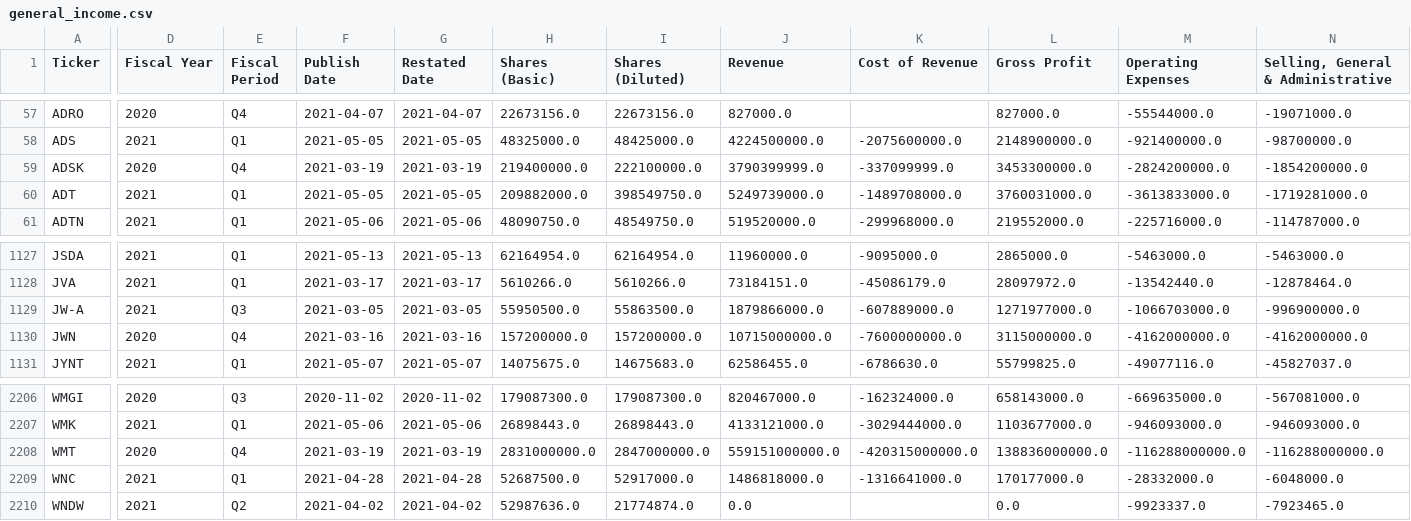
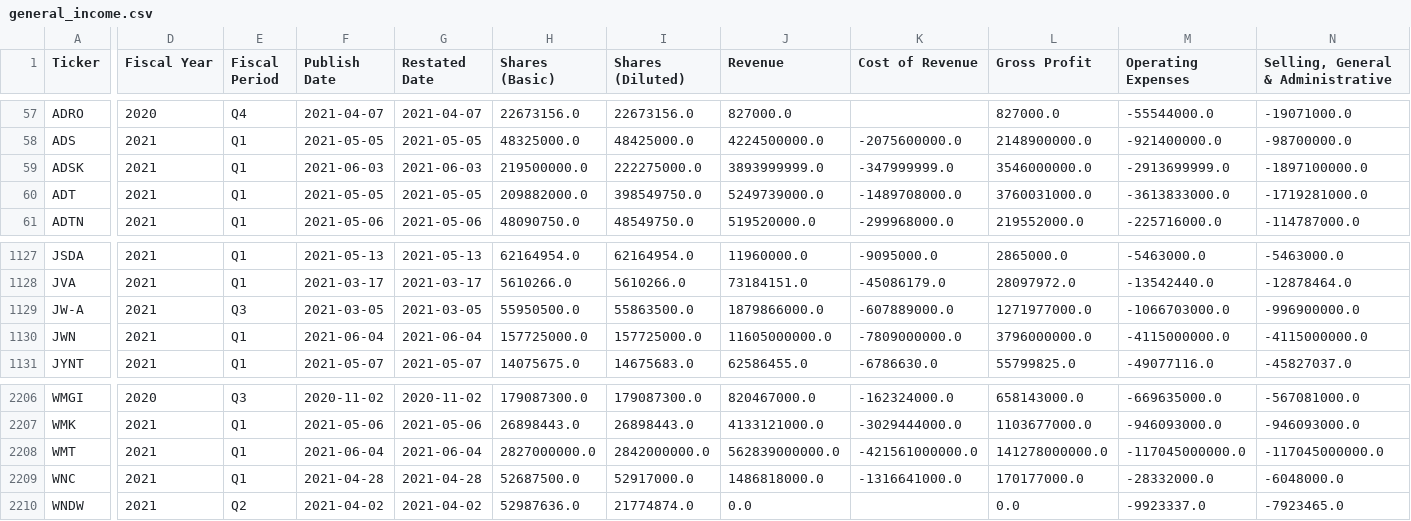
Before and after one commit to gardnmi/fundamental-stock-prediction, a CSV file: data/general_income.csv, drawn as a sheet; only a part is shown, gaps mark what is left out; the diff covers the shown part only; the diff names each change by its address in the sheet, - before the commit and + after, or states it on an @@ line.

```diff
--- a/data/general_income.csv
+++ b/data/general_income.csv
-D59 (Fiscal Year): 2020
+D59 (Fiscal Year): 2021
-E59 (Fiscal Period): Q4
+E59 (Fiscal Period): Q1
-F59 (Publish Date): 2021-03-19
+F59 (Publish Date): 2021-06-03
-G59 (Restated Date): 2021-03-19
+G59 (Restated Date): 2021-06-03
-H59 (Shares (Basic)): 219400000.0
+H59 (Shares (Basic)): 219500000.0
-I59 (Shares (Diluted)): 222100000.0
+I59 (Shares (Diluted)): 222275000.0
-J59 (Revenue): 3790399999.0
+J59 (Revenue): 3893999999.0
-K59 (Cost of Revenue): -337099999.0
+K59 (Cost of Revenue): -347999999.0
-L59 (Gross Profit): 3453300000.0
+L59 (Gross Profit): 3546000000.0
-M59 (Operating Expenses): -2824200000.0
+M59 (Operating Expenses): -2913699999.0
-N59: -1854200000.0
+N59: -1897100000.0
-D1130 (Fiscal Year): 2020
+D1130 (Fiscal Year): 2021
-E1130 (Fiscal Period): Q4
+E1130 (Fiscal Period): Q1
-F1130 (Publish Date): 2021-03-16
+F1130 (Publish Date): 2021-06-04
-G1130 (Restated Date): 2021-03-16
+G1130 (Restated Date): 2021-06-04
-H1130 (Shares (Basic)): 157200000.0
+H1130 (Shares (Basic)): 157725000.0
-I1130 (Shares (Diluted)): 157200000.0
+I1130 (Shares (Diluted)): 157725000.0
-J1130 (Revenue): 10715000000.0
+J1130 (Revenue): 11605000000.0
-K1130 (Cost of Revenue): -7600000000.0
+K1130 (Cost of Revenue): -7809000000.0
-L1130 (Gross Profit): 3115000000.0
+L1130 (Gross Profit): 3796000000.0
-M1130 (Operating Expenses): -4162000000.0
+M1130 (Operating Expenses): -4115000000.0
-N1130: -4162000000.0
+N1130: -4115000000.0
-D2208 (Fiscal Year): 2020
+D2208 (Fiscal Year): 2021
-E2208 (Fiscal Period): Q4
+E2208 (Fiscal Period): Q1
-F2208 (Publish Date): 2021-03-19
+F2208 (Publish Date): 2021-06-04
-G2208 (Restated Date): 2021-03-19
+G2208 (Restated Date): 2021-06-04
-H2208 (Shares (Basic)): 2831000000.0
+H2208 (Shares (Basic)): 2827000000.0
-I2208 (Shares (Diluted)): 2847000000.0
+I2208 (Shares (Diluted)): 2842000000.0
-J2208 (Revenue): 559151000000.0
+J2208 (Revenue): 562839000000.0
-K2208 (Cost of Revenue): -420315000000.0
+K2208 (Cost of Revenue): -421561000000.0
-L2208 (Gross Profit): 138836000000.0
+L2208 (Gross Profit): 141278000000.0
-M2208 (Operating Expenses): -116288000000.0
+M2208 (Operating Expenses): -117045000000.0
-N2208: -116288000000.0
+N2208: -117045000000.0
```
Also changed, not shown: 50 edited cells elsewhere in this file, analyst_growth_estimates.csv, data/general_balance.csv, 5 other files.
